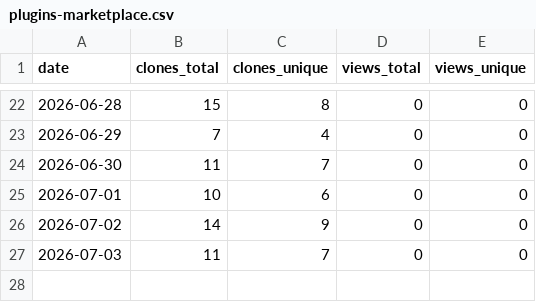
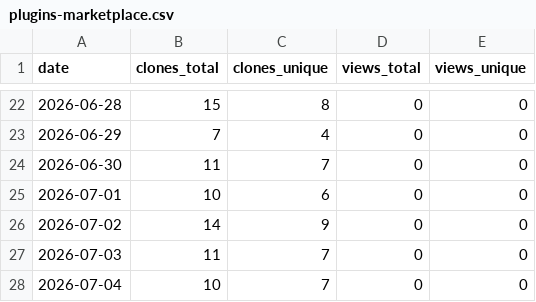
Before and after one commit to sesamehut/plugins-marketplace, a CSV file: traffic/plugins-marketplace.csv, drawn as a sheet; only a part is shown, gaps mark what is left out; the diff names each change by its address in the sheet, - before the commit and + after, or states it on an @@ line.

```diff
--- a/traffic/plugins-marketplace.csv
+++ b/traffic/plugins-marketplace.csv
+row 28: 2026-07-04 | 10 | 7 | 0 | 0
```
Also changed, not shown: traffic/appstore-connect-skill.csv.
